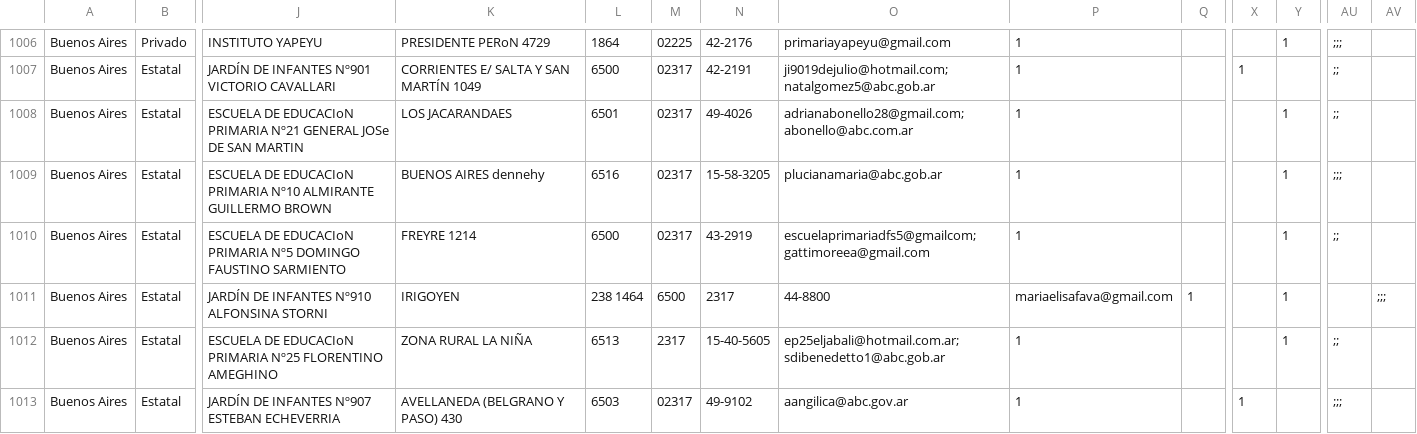
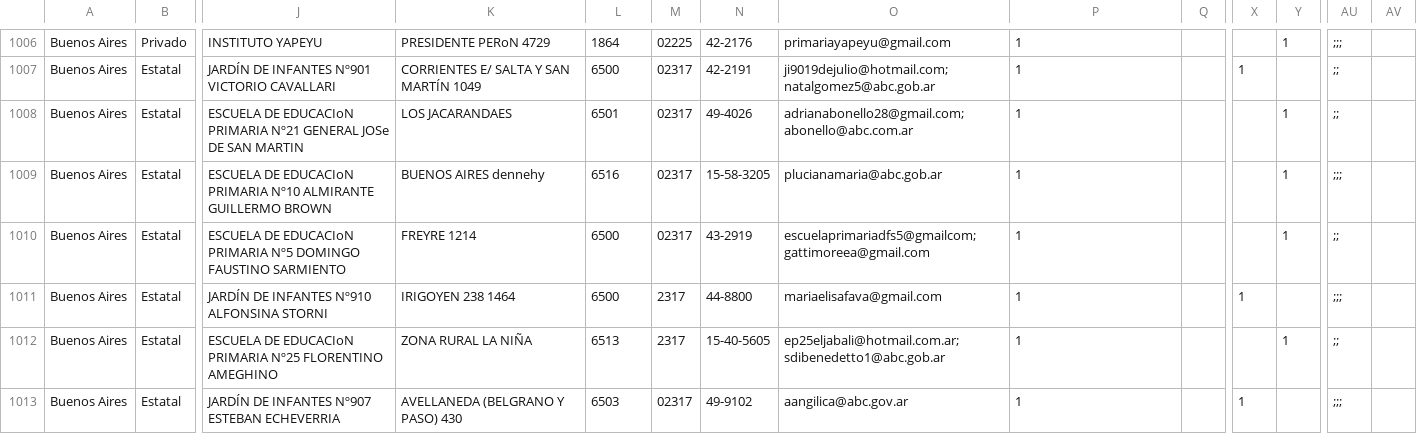
Before and after one commit to emypb93/Datasets, a CSV file: padron_escuelas _copia.csv, drawn as a sheet; only a part is shown, gaps mark what is left out; the diff names each change by its address in the sheet, - before the commit and + after, or states it on an @@ line.

Commit message:
Update padron_escuelas _copia.csv

```diff
--- a/padron_escuelas _copia.csv
+++ b/padron_escuelas _copia.csv
-K1011: IRIGOYEN
+K1011: IRIGOYEN 238 1464
-L1011: 238 1464
+L1011: 6500
-M1011: 6500
+M1011: 2317
-N1011: 2317
+N1011: 44-8800
-O1011: 44-8800
+O1011: mariaelisafava@gmail.com
-P1011: mariaelisafava@gmail.com
+P1011: 1
-Q1011: 1
+Q1011: (empty)
-X1011: (empty)
+X1011: 1
-Y1011: 1
+Y1011: (empty)
-AU1011: (empty)
+AU1011: ;;;
-AV1011: ;;;
+AV1011: (empty)
```
